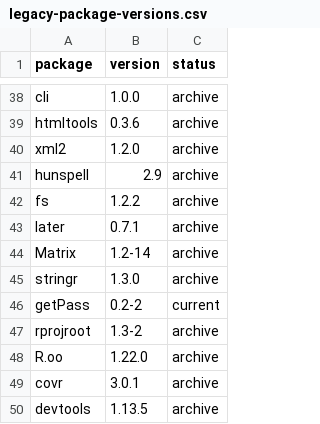
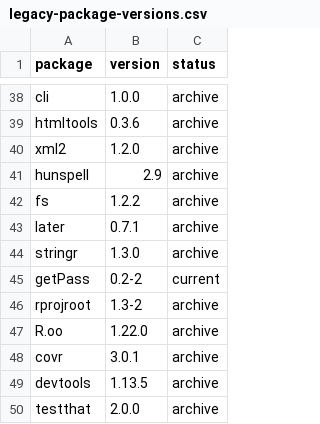
Before and after one commit to workflowr/workflowr-pkg-tests, a CSV file: data/legacy-package-versions.csv, drawn as a sheet; only a part is shown, gaps mark what is left out; the shorter side is filled out with more unchanged rows; the diff names each change by its address in the sheet, - before the commit and + after, or states it on an @@ line.

Commit message:
Don't reinstall Matrix

```diff
--- a/data/legacy-package-versions.csv
+++ b/data/legacy-package-versions.csv
-row 44: Matrix | 1.2-14 | archive
```
Also changed, not shown: 1 other file.
